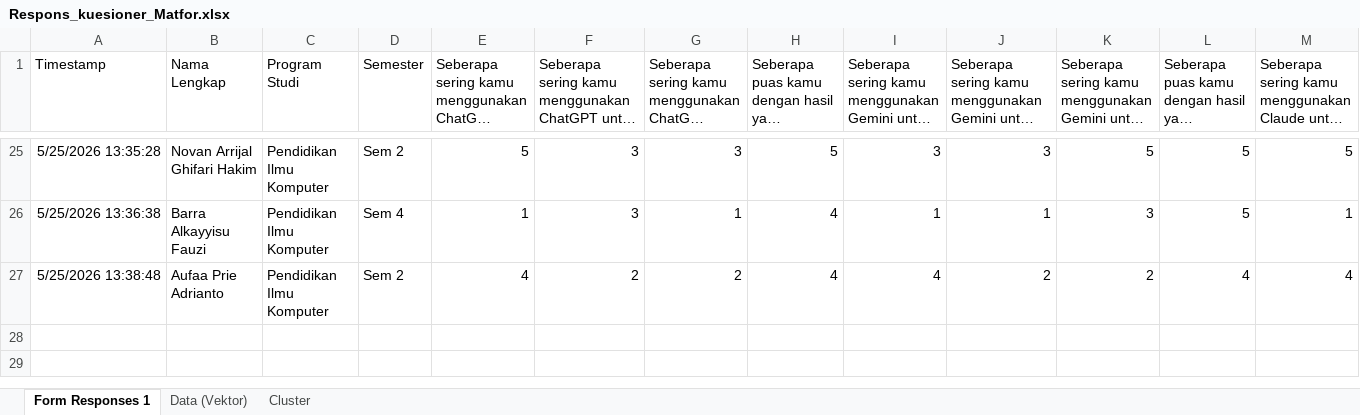
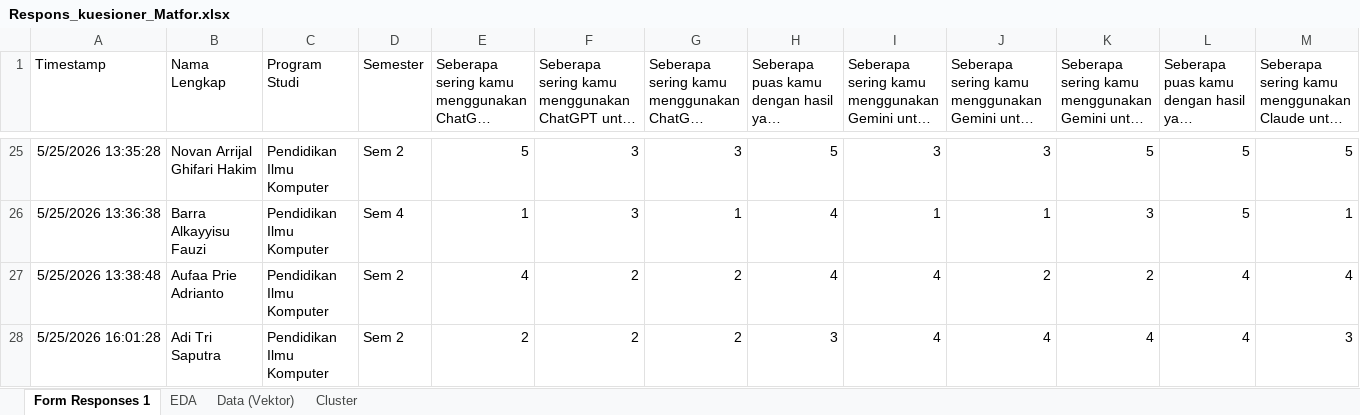
Before and after one commit to Ashl10n/Matematika-Informatika-Cluster, an Excel workbook: Respons_kuesioner_Matfor.xlsx, sheet Form Responses 1, drawn as a sheet; only a part is shown, gaps mark what is left out; long unchanged cells end in …; values as stored, in another font and other column widths than the file's, no borders; charts and pictures and table styles not drawn; rows hold the shown columns only; the diff names each change by its address in the sheet, - before the commit and + after, or states it on an @@ line.

```diff
--- a/Respons_kuesioner_Matfor.xlsx (sheet Form Responses 1)
+++ b/Respons_kuesioner_Matfor.xlsx (sheet Form Responses 1)
+sheet tab: EDA
+row 28: 5/25/2026 16:01:28 | Adi Tri Saputra | Pendidikan Ilmu Komputer | Sem 2 | 2 | 2 | 2 | 3 | 4 | 4 | 4 | 4 | 3
```
Also changed, not shown: sheet Data (Vektor), sheet Cluster, charts or pictures.
